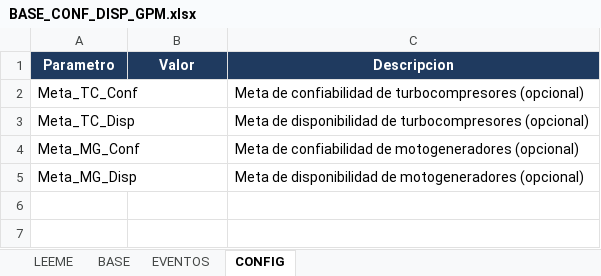
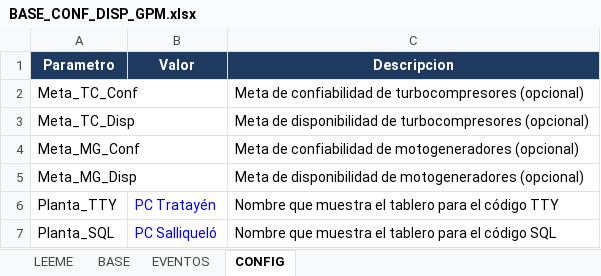
Before and after one commit to GestionOperativa-tgs/Confydisp, an Excel workbook: BASE_CONF_DISP_GPM.xlsx, sheet CONFIG, drawn as a sheet; values as stored, in another font and other column widths than the file's, no borders; the diff names each change by its address in the sheet, - before the commit and + after, or states it on an @@ line.

```diff
--- a/BASE_CONF_DISP_GPM.xlsx (sheet CONFIG)
+++ b/BASE_CONF_DISP_GPM.xlsx (sheet CONFIG)
+row 6: Planta_TTY | PC Tratayén | Nombre que muestra el tablero para el código TTY
+row 7: Planta_SQL | PC Salliqueló | Nombre que muestra el tablero para el código SQL
```
Also changed, not shown: sheet LEEME, 1 other file.
